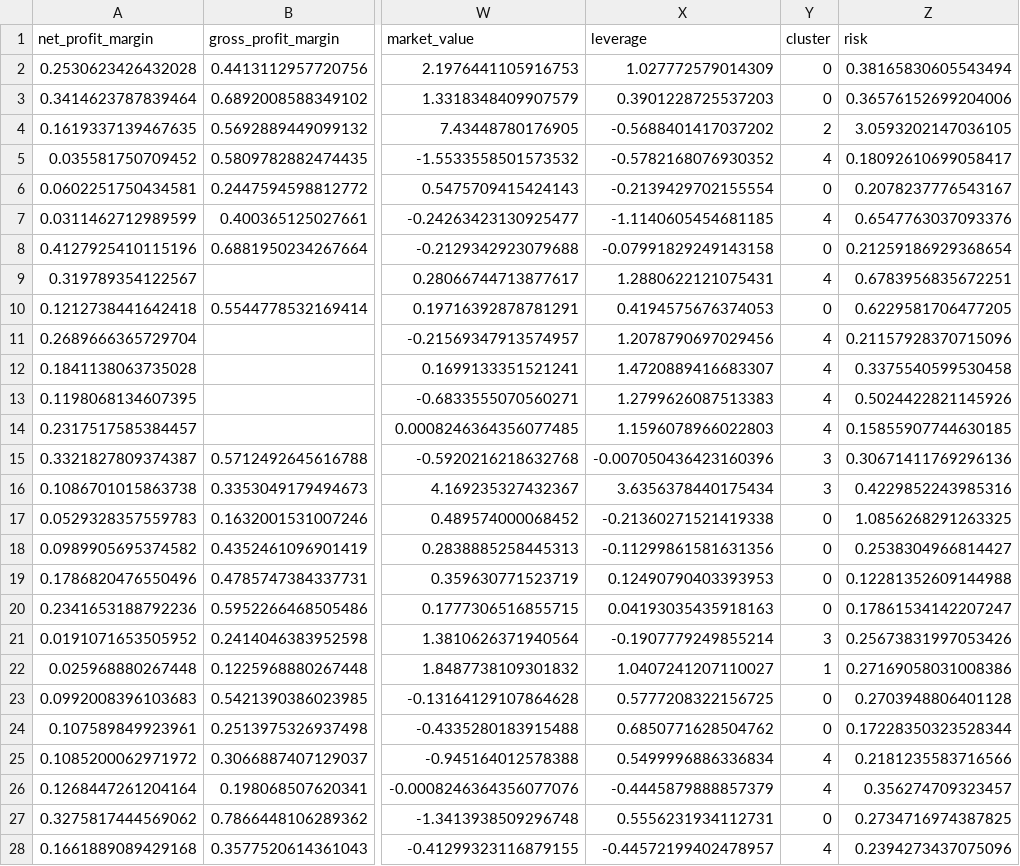
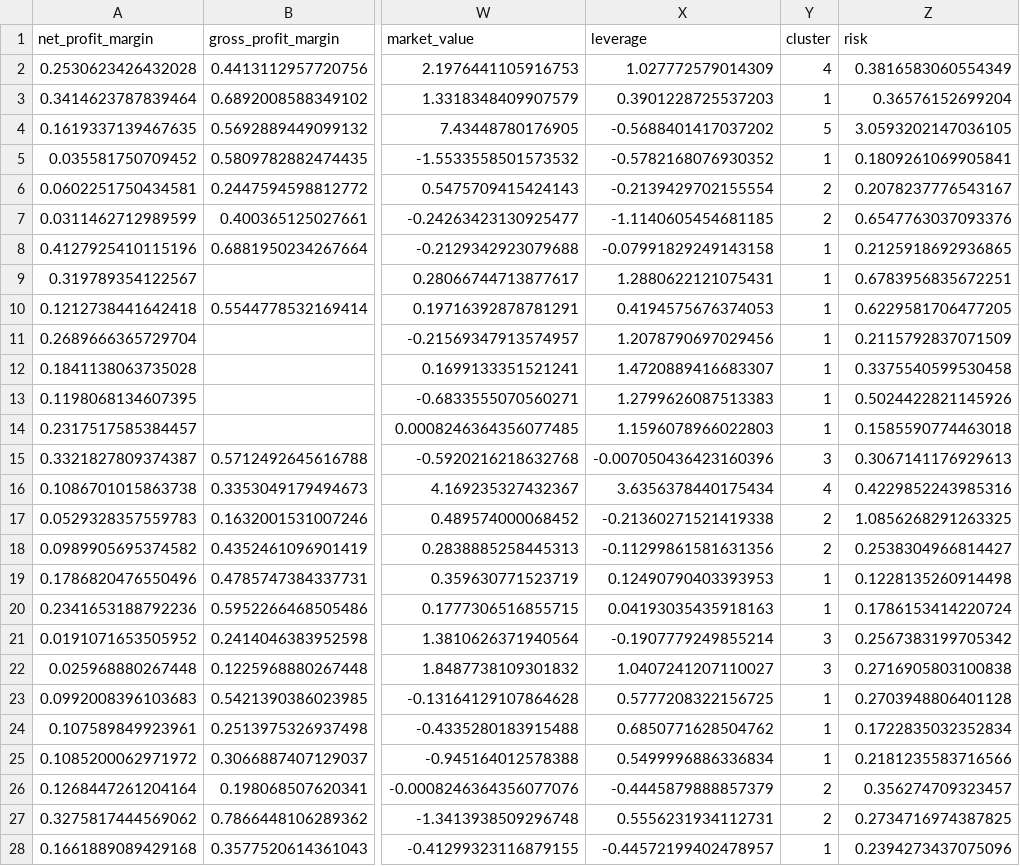
Before and after one commit to Adenegar/InvestmentPortfolio, a CSV file: src/df_results.csv, drawn as a sheet; only a part is shown, gaps mark what is left out; the diff covers the shown part only; the diff names each change by its address in the sheet, - before the commit and + after, or states it on an @@ line.

```diff
--- a/src/df_results.csv
+++ b/src/df_results.csv
-Y2 (cluster): 0
+Y2 (cluster): 4
-Z2 (risk): 0.38165830605543494
+Z2 (risk): 0.3816583060554349
-Y3 (cluster): 0
+Y3 (cluster): 1
-Z3 (risk): 0.36576152699204006
+Z3 (risk): 0.36576152699204
-Y4 (cluster): 2
+Y4 (cluster): 5
-Y5 (cluster): 4
+Y5 (cluster): 1
-Z5 (risk): 0.18092610699058417
+Z5 (risk): 0.1809261069905841
-Y6 (cluster): 0
+Y6 (cluster): 2
-Y7 (cluster): 4
+Y7 (cluster): 2
-Y8 (cluster): 0
+Y8 (cluster): 1
-Z8 (risk): 0.21259186929368654
+Z8 (risk): 0.2125918692936865
-Y9 (cluster): 4
+Y9 (cluster): 1
-Y10 (cluster): 0
+Y10 (cluster): 1
-Y11:Y14 (cluster): 4
+Y11:Y14 (cluster): 1
-Z11 (risk): 0.21157928370715096
+Z11 (risk): 0.2115792837071509
-Z14 (risk): 0.15855907744630185
+Z14 (risk): 0.1585590774463018
-Z15 (risk): 0.30671411769296136
+Z15 (risk): 0.3067141176929613
-Y16 (cluster): 3
+Y16 (cluster): 4
-Y17:Y18 (cluster): 0
+Y17:Y18 (cluster): 2
-Y19:Y20 (cluster): 0
+Y19:Y20 (cluster): 1
-Z19 (risk): 0.12281352609144988
+Z19 (risk): 0.1228135260914498
-Z20 (risk): 0.17861534142207247
+Z20 (risk): 0.1786153414220724
-Z21 (risk): 0.25673831997053426
+Z21 (risk): 0.2567383199705342
-Y22 (cluster): 1
+Y22 (cluster): 3
-Z22 (risk): 0.27169058031008386
+Z22 (risk): 0.2716905803100838
-Y23:Y24 (cluster): 0
+Y23:Y24 (cluster): 1
-Z24 (risk): 0.17228350323528344
+Z24 (risk): 0.1722835032352834
-Y25 (cluster): 4
+Y25 (cluster): 1
-Y26 (cluster): 4
+Y26 (cluster): 2
-Y27 (cluster): 0
+Y27 (cluster): 2
-Y28 (cluster): 4
+Y28 (cluster): 1
```
Also changed, not shown: 28 edited cells elsewhere in this file, 12 other files.
